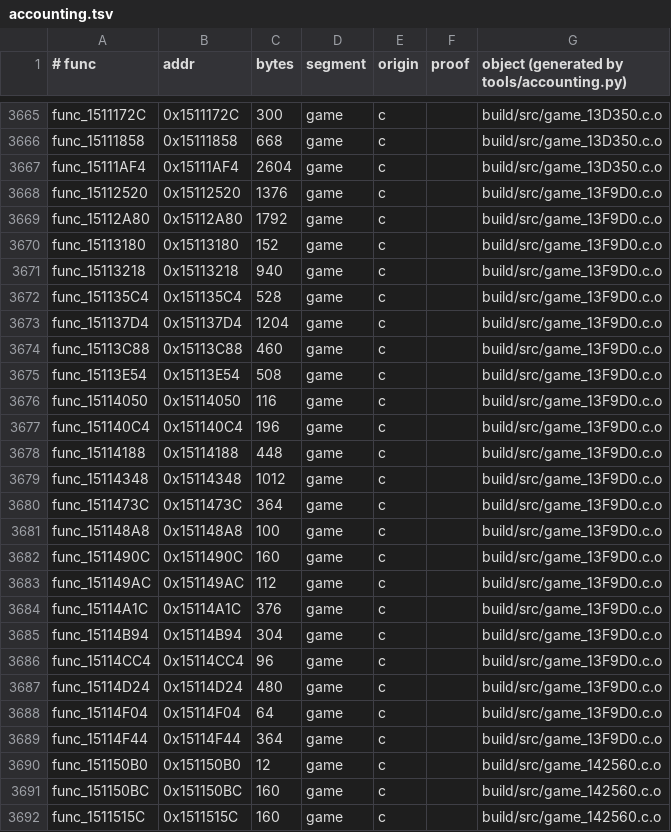
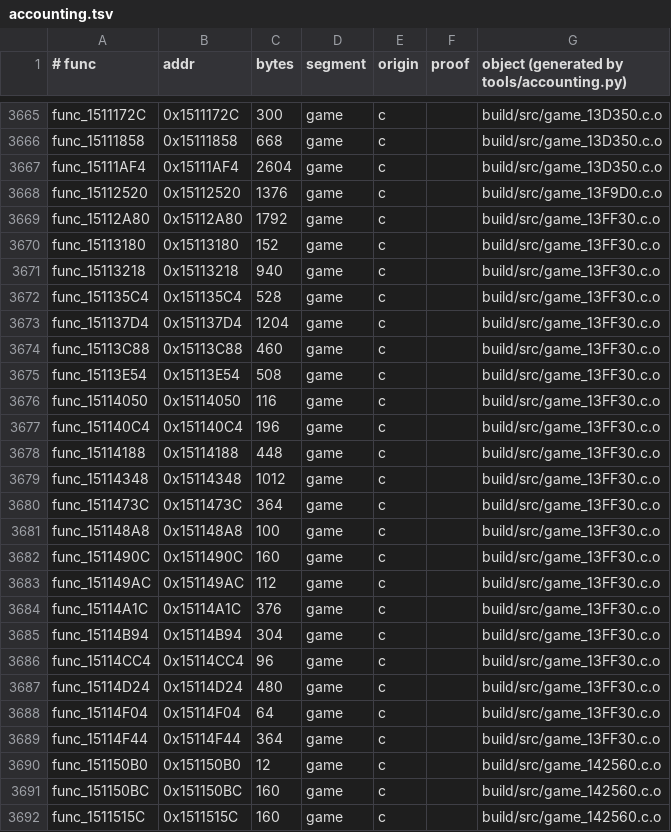
Before and after one commit to sholdee/conker-decomp, a TSV file: tools/accounting.tsv, drawn as a sheet; only a part is shown, gaps mark what is left out.

```diff
--- a/tools/accounting.tsv
+++ b/tools/accounting.tsv
@@ -3668,23 +3668,23 @@ func_15111AF4	0x15111AF4	2604	game	c		build/src/game_13D350.c.o
 func_15112520	0x15112520	1376	game	c		build/src/game_13F9D0.c.o
-func_15112A80	0x15112A80	1792	game	c		build/src/game_13F9D0.c.o
-func_15113180	0x15113180	152	game	c		build/src/game_13F9D0.c.o
-func_15113218	0x15113218	940	game	c		build/src/game_13F9D0.c.o
-func_151135C4	0x151135C4	528	game	c		build/src/game_13F9D0.c.o
-func_151137D4	0x151137D4	1204	game	c		build/src/game_13F9D0.c.o
-func_15113C88	0x15113C88	460	game	c		build/src/game_13F9D0.c.o
-func_15113E54	0x15113E54	508	game	c		build/src/game_13F9D0.c.o
-func_15114050	0x15114050	116	game	c		build/src/game_13F9D0.c.o
-func_151140C4	0x151140C4	196	game	c		build/src/game_13F9D0.c.o
-func_15114188	0x15114188	448	game	c		build/src/game_13F9D0.c.o
-func_15114348	0x15114348	1012	game	c		build/src/game_13F9D0.c.o
-func_1511473C	0x1511473C	364	game	c		build/src/game_13F9D0.c.o
-func_151148A8	0x151148A8	100	game	c		build/src/game_13F9D0.c.o
-func_1511490C	0x1511490C	160	game	c		build/src/game_13F9D0.c.o
-func_151149AC	0x151149AC	112	game	c		build/src/game_13F9D0.c.o
-func_15114A1C	0x15114A1C	376	game	c		build/src/game_13F9D0.c.o
-func_15114B94	0x15114B94	304	game	c		build/src/game_13F9D0.c.o
-func_15114CC4	0x15114CC4	96	game	c		build/src/game_13F9D0.c.o
-func_15114D24	0x15114D24	480	game	c		build/src/game_13F9D0.c.o
-func_15114F04	0x15114F04	64	game	c		build/src/game_13F9D0.c.o
-func_15114F44	0x15114F44	364	game	c		build/src/game_13F9D0.c.o
+func_15112A80	0x15112A80	1792	game	c		build/src/game_13FF30.c.o
+func_15113180	0x15113180	152	game	c		build/src/game_13FF30.c.o
+func_15113218	0x15113218	940	game	c		build/src/game_13FF30.c.o
+func_151135C4	0x151135C4	528	game	c		build/src/game_13FF30.c.o
+func_151137D4	0x151137D4	1204	game	c		build/src/game_13FF30.c.o
+func_15113C88	0x15113C88	460	game	c		build/src/game_13FF30.c.o
+func_15113E54	0x15113E54	508	game	c		build/src/game_13FF30.c.o
+func_15114050	0x15114050	116	game	c		build/src/game_13FF30.c.o
+func_151140C4	0x151140C4	196	game	c		build/src/game_13FF30.c.o
+func_15114188	0x15114188	448	game	c		build/src/game_13FF30.c.o
+func_15114348	0x15114348	1012	game	c		build/src/game_13FF30.c.o
+func_1511473C	0x1511473C	364	game	c		build/src/game_13FF30.c.o
+func_151148A8	0x151148A8	100	game	c		build/src/game_13FF30.c.o
+func_1511490C	0x1511490C	160	game	c		build/src/game_13FF30.c.o
+func_151149AC	0x151149AC	112	game	c		build/src/game_13FF30.c.o
+func_15114A1C	0x15114A1C	376	game	c		build/src/game_13FF30.c.o
+func_15114B94	0x15114B94	304	game	c		build/src/game_13FF30.c.o
+func_15114CC4	0x15114CC4	96	game	c		build/src/game_13FF30.c.o
+func_15114D24	0x15114D24	480	game	c		build/src/game_13FF30.c.o
+func_15114F04	0x15114F04	64	game	c		build/src/game_13FF30.c.o
+func_15114F44	0x15114F44	364	game	c		build/src/game_13FF30.c.o
 func_151150B0	0x151150B0	12	game	c		build/src/game_142560.c.o
```
Also changed, not shown: 6 other files.
